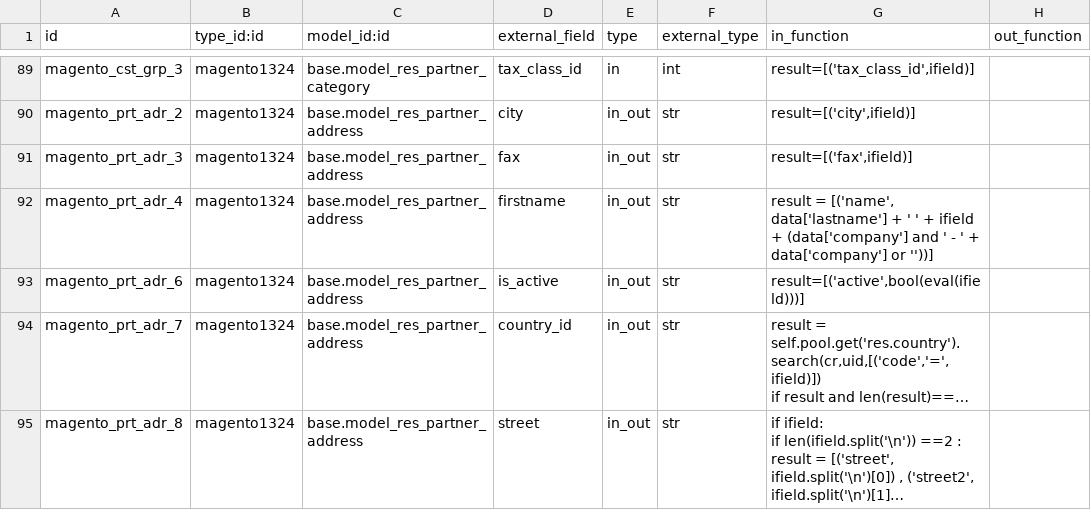
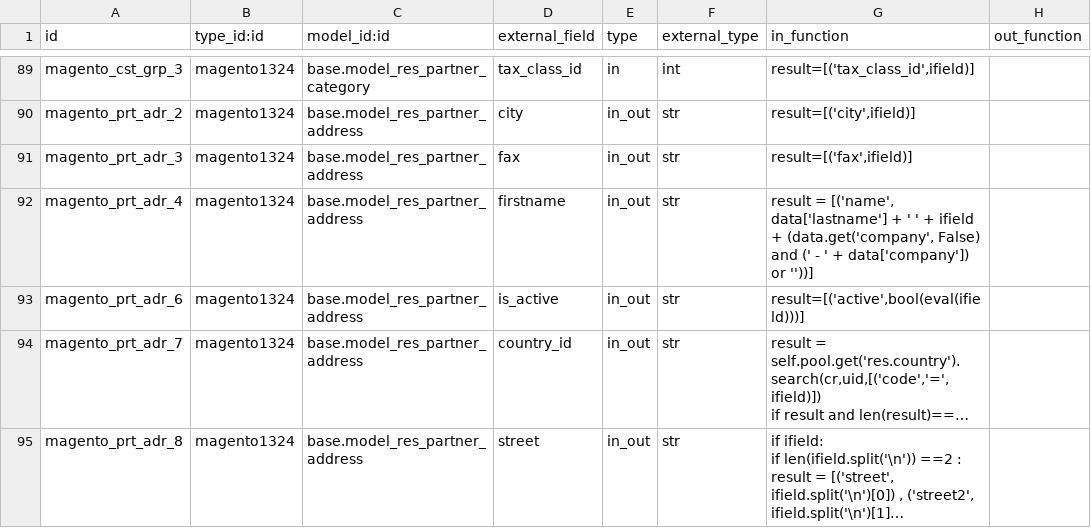
Before and after one commit to OCA/connector-magento, a CSV file: settings/external.mappinglines.template.csv, drawn as a sheet; only a part is shown, gaps mark what is left out; long unchanged cells end in …; the diff names each change by its address in the sheet, - before the commit and + after, or states it on an @@ line.

Commit message:
[FIX] more robust partner address firstname mapping

```diff
--- a/settings/external.mappinglines.template.csv
+++ b/settings/external.mappinglines.template.csv
-G92 (in_function): …ifield + (data['company'] and ' - ' + data['company'] or ''))]
+G92 (in_function): …ifield + (data.get('company', False) and (' - ' + data['company']) or ''))]
```
